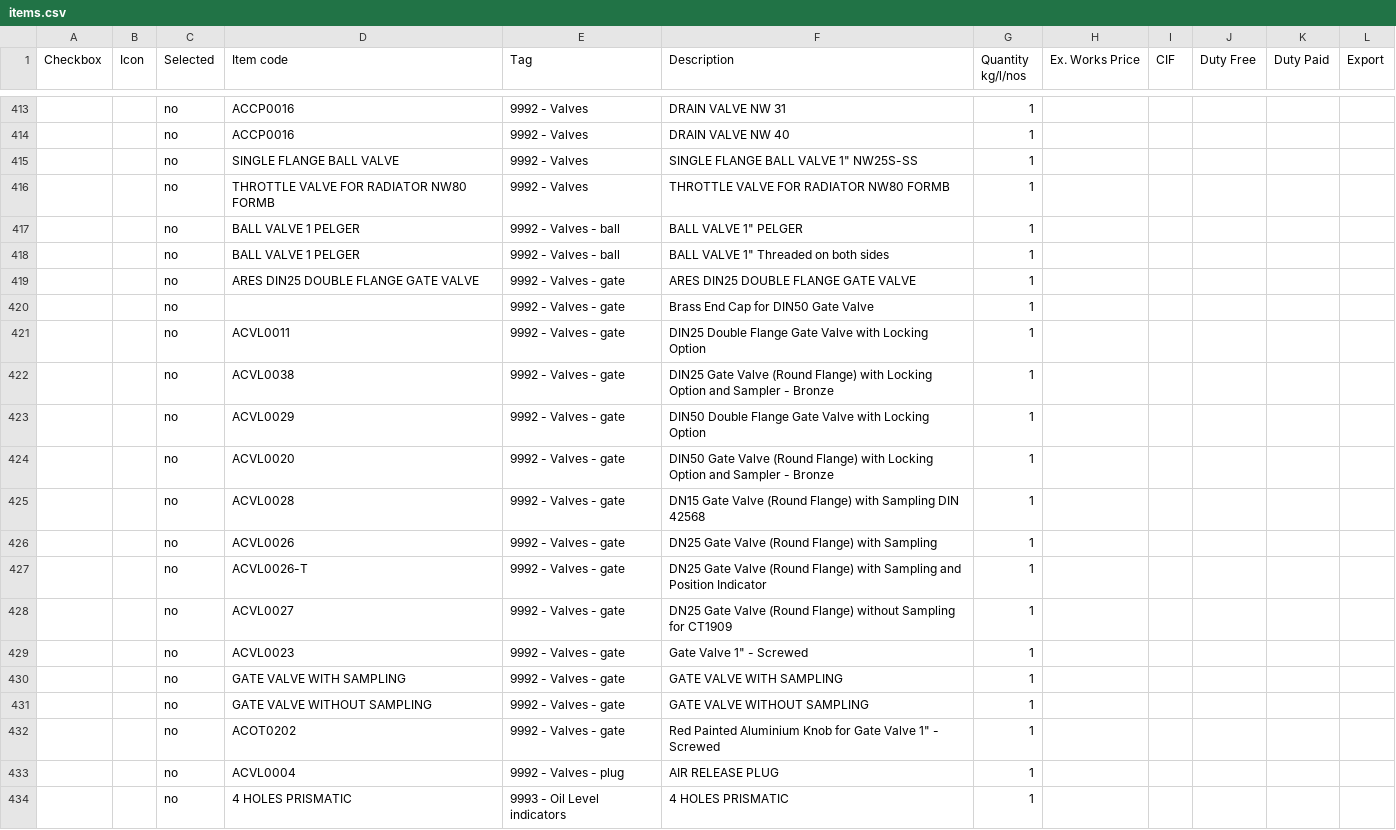
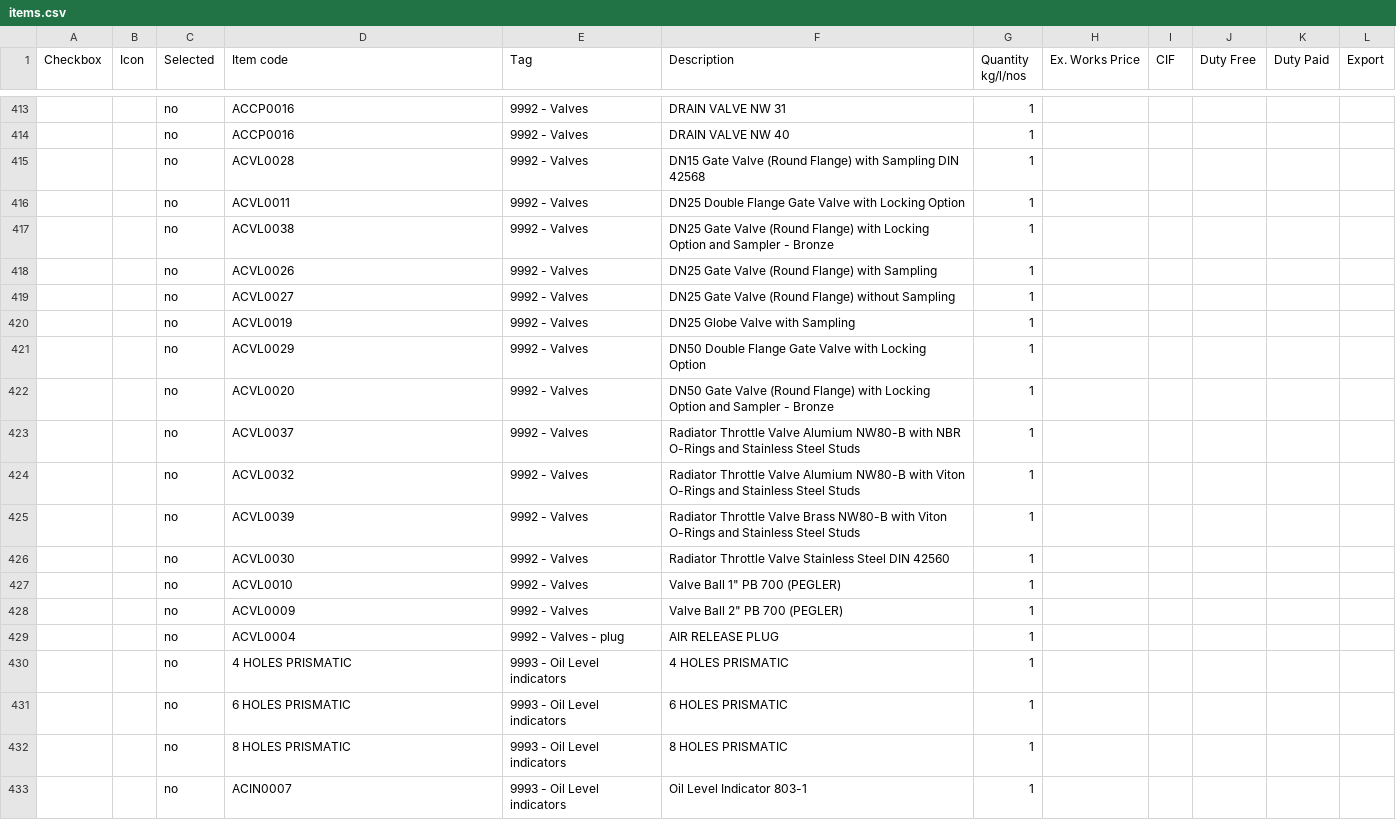
Before and after one commit to praworks/LTL, a CSV file: BOM Automation v15.5/items.csv, drawn as a sheet; only a part is shown, gaps mark what is left out; the shorter side is filled out with more unchanged rows.

```diff
--- a/BOM Automation v15.5/items.csv
+++ b/BOM Automation v15.5/items.csv
@@ -414,20 +414,16 @@
 ,,no,ACCP0016,9992 - Valves,DRAIN VALVE NW 40,1,,,,,
-,,no,SINGLE FLANGE BALL VALVE,9992 - Valves,"SINGLE FLANGE BALL VALVE 1"" NW25S-SS",1,,,,,
-,,no,THROTTLE VALVE FOR RADIATOR NW80 FORMB,9992 - Valves,THROTTLE VALVE FOR RADIATOR NW80 FORMB,1,,,,,
-,,no,BALL VALVE 1 PELGER,9992 - Valves - ball,"BALL VALVE 1"" PELGER",1,,,,,
-,,no,BALL VALVE 1 PELGER,9992 - Valves - ball,"BALL VALVE 1"" Threaded on both sides",1,,,,,
-,,no,ARES DIN25 DOUBLE FLANGE GATE VALVE,9992 - Valves - gate,ARES DIN25 DOUBLE FLANGE GATE VALVE,1,,,,,
-,,no,,9992 - Valves - gate,Brass End Cap for DIN50 Gate Valve,1,,,,,
-,,no,ACVL0011,9992 - Valves - gate,DIN25 Double Flange Gate Valve with Locking Option,1,,,,,
-,,no,ACVL0038,9992 - Valves - gate,DIN25 Gate Valve (Round Flange) with Locking Option and Sampler - Bronze,1,,,,,
-,,no,ACVL0029,9992 - Valves - gate,DIN50 Double Flange Gate Valve with Locking Option,1,,,,,
-,,no,ACVL0020,9992 - Valves - gate,DIN50 Gate Valve (Round Flange) with Locking Option and Sampler - Bronze,1,,,,,
-,,no,ACVL0028,9992 - Valves - gate,DN15 Gate Valve (Round Flange) with Sampling DIN 42568,1,,,,,
-,,no,ACVL0026,9992 - Valves - gate,DN25 Gate Valve (Round Flange) with Sampling,1,,,,,
-,,no,ACVL0026-T,9992 - Valves - gate,DN25 Gate Valve (Round Flange) with Sampling and Position Indicator,1,,,,,
-,,no,ACVL0027,9992 - Valves - gate,DN25 Gate Valve (Round Flange) without Sampling for CT1909,1,,,,,
-,,no,ACVL0023,9992 - Valves - gate,"Gate Valve 1"" - Screwed",1,,,,,
-,,no,GATE VALVE WITH SAMPLING,9992 - Valves - gate,GATE VALVE WITH SAMPLING,1,,,,,
-,,no,GATE VALVE WITHOUT SAMPLING,9992 - Valves - gate,GATE VALVE WITHOUT SAMPLING,1,,,,,
-,,no,ACOT0202,9992 - Valves - gate,"Red Painted Aluminium Knob for Gate Valve 1"" - Screwed",1,,,,,
+,,no,ACVL0028,9992 - Valves,DN15 Gate Valve (Round Flange) with Sampling DIN 42568,1,,,,,
+,,no,ACVL0011,9992 - Valves,DN25 Double Flange Gate Valve with Locking Option,1,,,,,
+,,no,ACVL0038,9992 - Valves,DN25 Gate Valve (Round Flange) with Locking Option and Sampler - Bronze,1,,,,,
+,,no,ACVL0026,9992 - Valves,DN25 Gate Valve (Round Flange) with Sampling,1,,,,,
+,,no,ACVL0027,9992 - Valves,DN25 Gate Valve (Round Flange) without Sampling,1,,,,,
+,,no,ACVL0019,9992 - Valves,DN25 Globe Valve with Sampling,1,,,,,
+,,no,ACVL0029,9992 - Valves,DN50 Double Flange Gate Valve with Locking Option,1,,,,,
+,,no,ACVL0020,9992 - Valves,DN50 Gate Valve (Round Flange) with Locking Option and Sampler - Bronze,1,,,,,
+,,no,ACVL0037,9992 - Valves,Radiator Throttle Valve Alumium NW80-B with NBR O-Rings and Stainless Steel Studs,1,,,,,
+,,no,ACVL0032,9992 - Valves,Radiator Throttle Valve Alumium NW80-B with Viton O-Rings and Stainless Steel Studs,1,,,,,
+,,no,ACVL0039,9992 - Valves,Radiator Throttle Valve Brass NW80-B with Viton O-Rings and Stainless Steel Studs,1,,,,,
+,,no,ACVL0030,9992 - Valves,Radiator Throttle Valve Stainless Steel DIN 42560,1,,,,,
+,,no,ACVL0010,9992 - Valves,"Valve Ball  1"" PB 700 (PEGLER)",1,,,,,
+,,no,ACVL0009,9992 - Valves,"Valve Ball  2"" PB 700 (PEGLER)",1,,,,,
 ,,no,ACVL0004,9992 - Valves - plug,AIR RELEASE PLUG,1,,,,,
```
Also changed, not shown: 17 other files.
